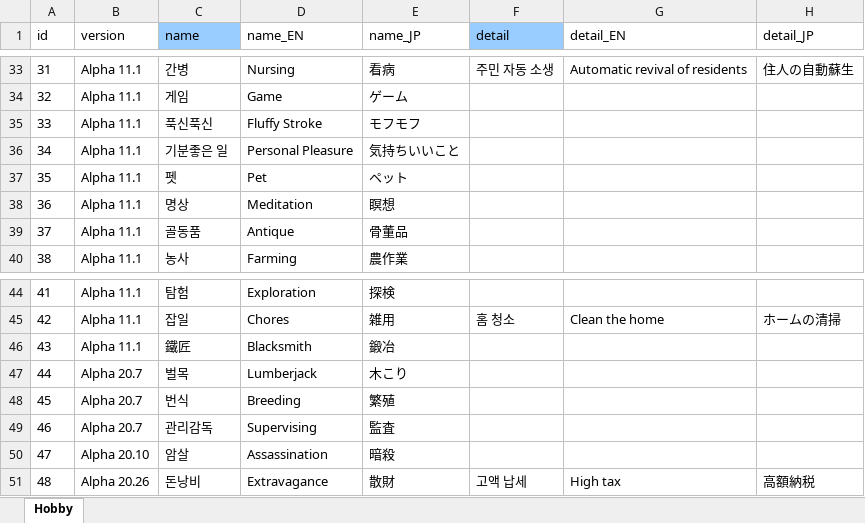
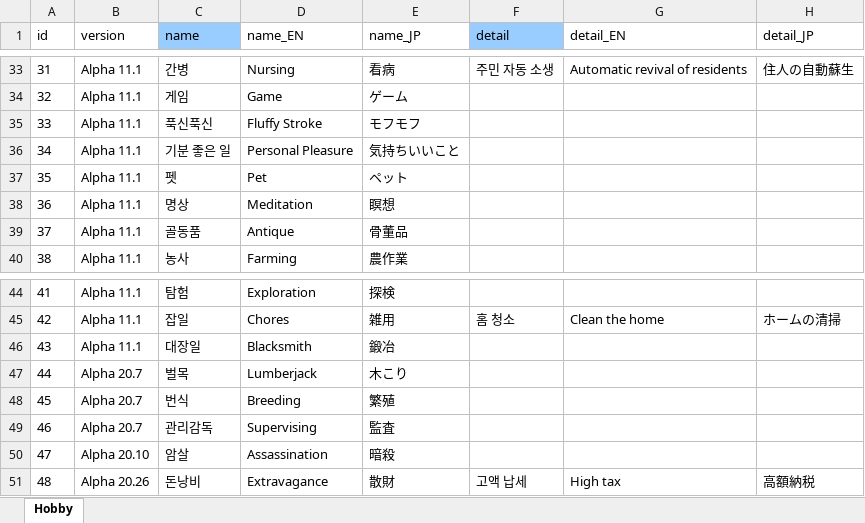
Before and after one commit to cinornu/Elin_KR, an Excel workbook: Mod_Korean/Lang/KR/Game/Hobby.xlsx, sheet Hobby, drawn as a sheet; only a part is shown, gaps mark what is left out; values as stored, in another font and other column widths than the file's, no borders; charts and pictures not drawn; the diff names each change by its address in the sheet, - before the commit and + after, or states it on an @@ line.

Commit message:
누락된 것 수정

```diff
--- a/Mod_Korean/Lang/KR/Game/Hobby.xlsx (sheet Hobby)
+++ b/Mod_Korean/Lang/KR/Game/Hobby.xlsx (sheet Hobby)
-C36 (name): 기분좋은 일
+C36 (name): 기분 좋은 일
-C46 (name): 鐵匠
+C46 (name): 대장일
```
Also changed, not shown: charts or pictures.
